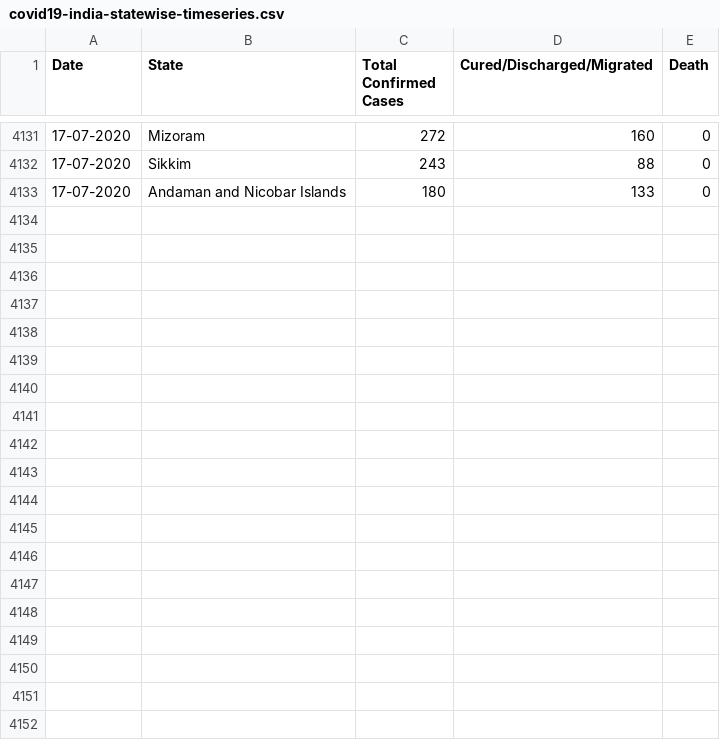
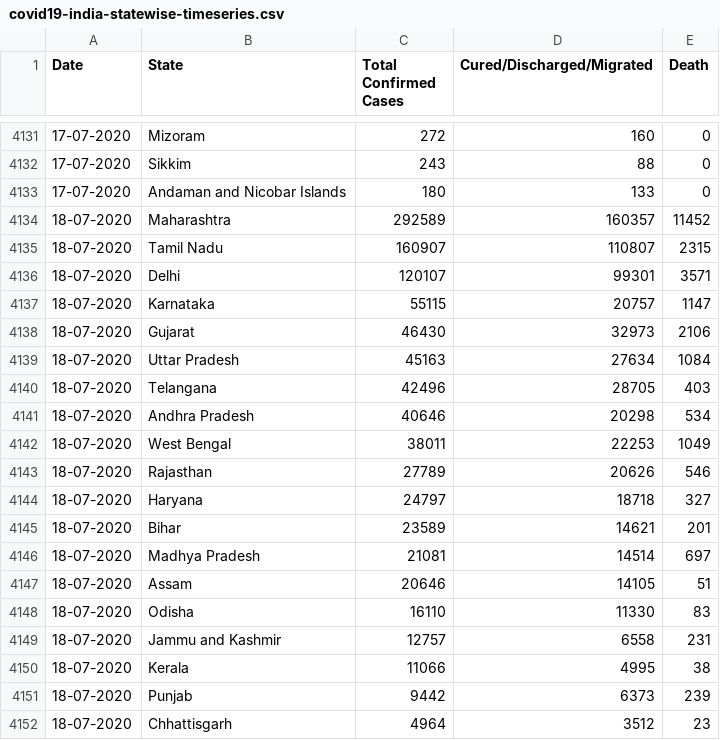
Before and after one commit to amitvsavant/covid19-india-state-timeseries, a CSV file: data/covid19-india-statewise-timeseries.csv, drawn as a sheet; only a part is shown, gaps mark what is left out; the diff covers the shown part only.

Commit message:
Updated on 18 July 2020

```diff
--- a/data/covid19-india-statewise-timeseries.csv
+++ b/data/covid19-india-statewise-timeseries.csv
@@ -4133 +4133,20 @@ Date,State,Total Confirmed Cases,Cured/Discharged/Migrated,Death
 17-07-2020,Andaman and Nicobar Islands,180,133,0
+18-07-2020,Maharashtra,292589,160357,11452
+18-07-2020,Tamil Nadu,160907,110807,2315
+18-07-2020,Delhi,120107,99301,3571
+18-07-2020,Karnataka,55115,20757,1147
+18-07-2020,Gujarat,46430,32973,2106
+18-07-2020,Uttar Pradesh,45163,27634,1084
+18-07-2020,Telangana,42496,28705,403
+18-07-2020,Andhra Pradesh,40646,20298,534
+18-07-2020,West Bengal,38011,22253,1049
+18-07-2020,Rajasthan,27789,20626,546
+18-07-2020,Haryana,24797,18718,327
+18-07-2020,Bihar,23589,14621,201
+18-07-2020,Madhya Pradesh,21081,14514,697
+18-07-2020,Assam,20646,14105,51
+18-07-2020,Odisha,16110,11330,83
+18-07-2020,Jammu and Kashmir,12757,6558,231
+18-07-2020,Kerala,11066,4995,38
+18-07-2020,Punjab,9442,6373,239
+18-07-2020,Chhattisgarh,4964,3512,23
```
Also changed, not shown: 16 added rows elsewhere in this file.
